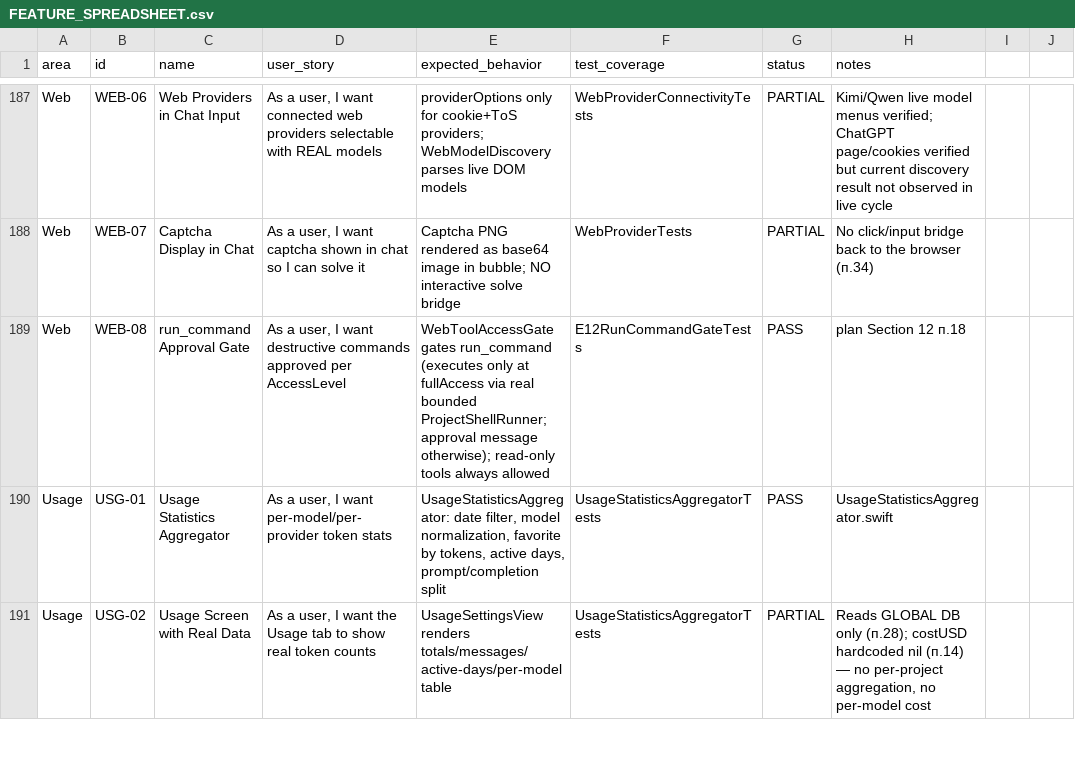
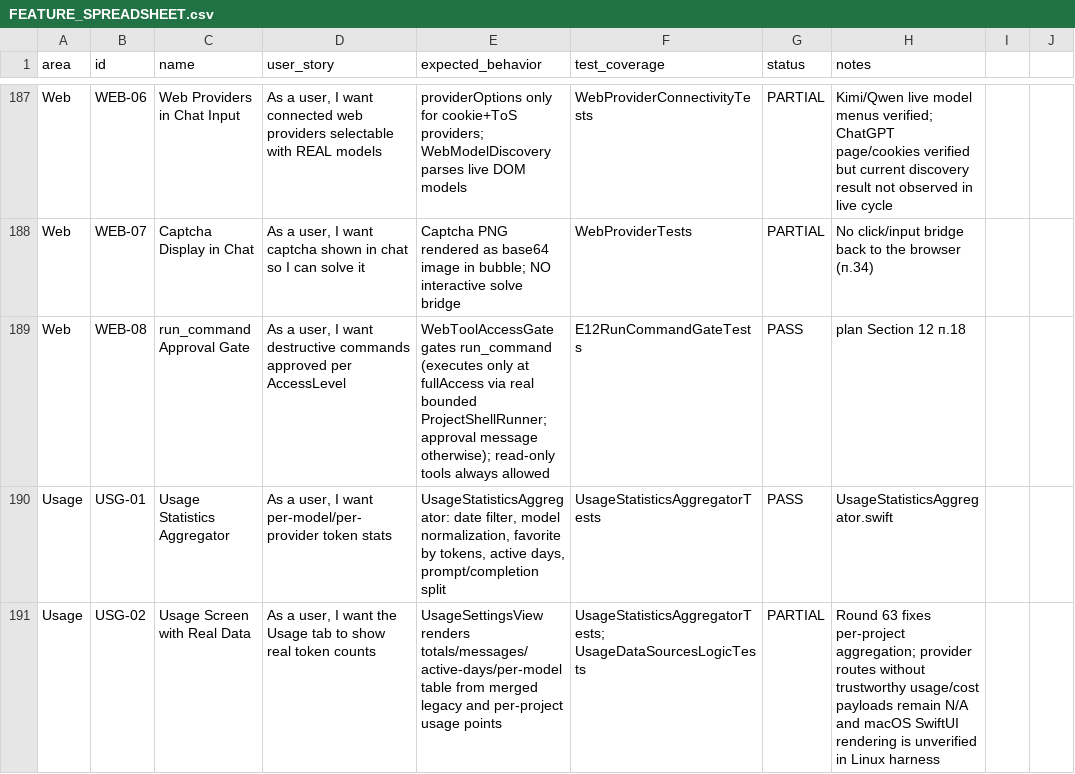
Before and after one commit to visawestern/MiCoder, a CSV file: docs/FEATURE_SPREADSHEET.csv, drawn as a sheet; only a part is shown, gaps mark what is left out; the diff covers the shown part only; the diff names each change by its address in the sheet, - before the commit and + after, or states it on an @@ line.

Commit message:
Aggregate per-project usage data points

```diff
--- a/docs/FEATURE_SPREADSHEET.csv
+++ b/docs/FEATURE_SPREADSHEET.csv
-E191 (expected_behavior): …totals/messages/active-days/per-model table
+E191 (expected_behavior): …totals/messages/active-days/per-model table from merged legacy and per-project usage points
-F191 (test_coverage): UsageStatisticsAggregatorTests
+F191 (test_coverage): UsageStatisticsAggregatorTests; UsageDataSourcesLogicTests
-H191 (notes): Reads GLOBAL DB only (п.28); costUSD hardcoded nil (п.14) — no per-project aggregation, no per-model cost
+H191 (notes): Round 63 fixes per-project aggregation; provider routes without trustworthy usage/cost payloads remain N/A and macOS SwiftUI rendering is unverified in Linux harness
```
Also changed, not shown: 11 edited cells elsewhere in this file, 9 other files.
